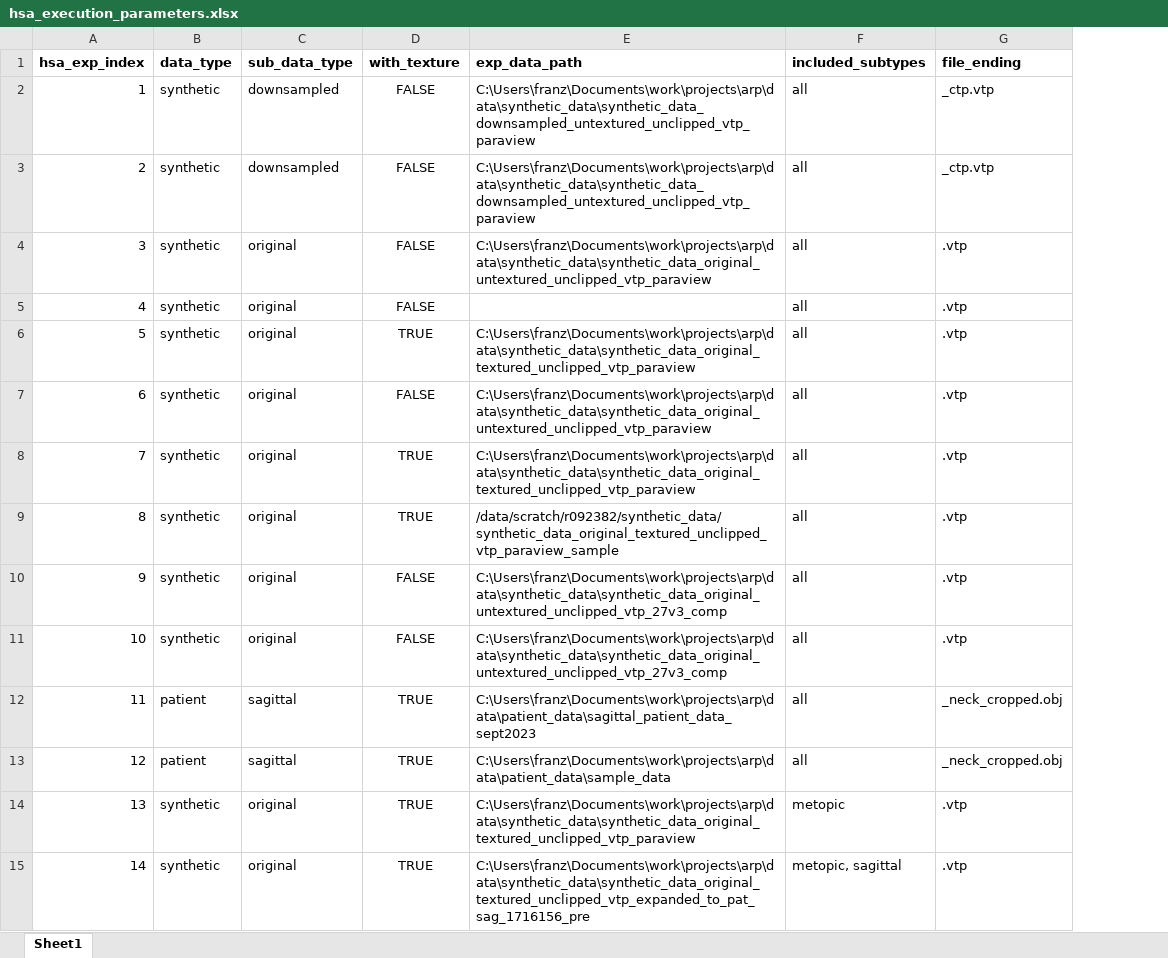
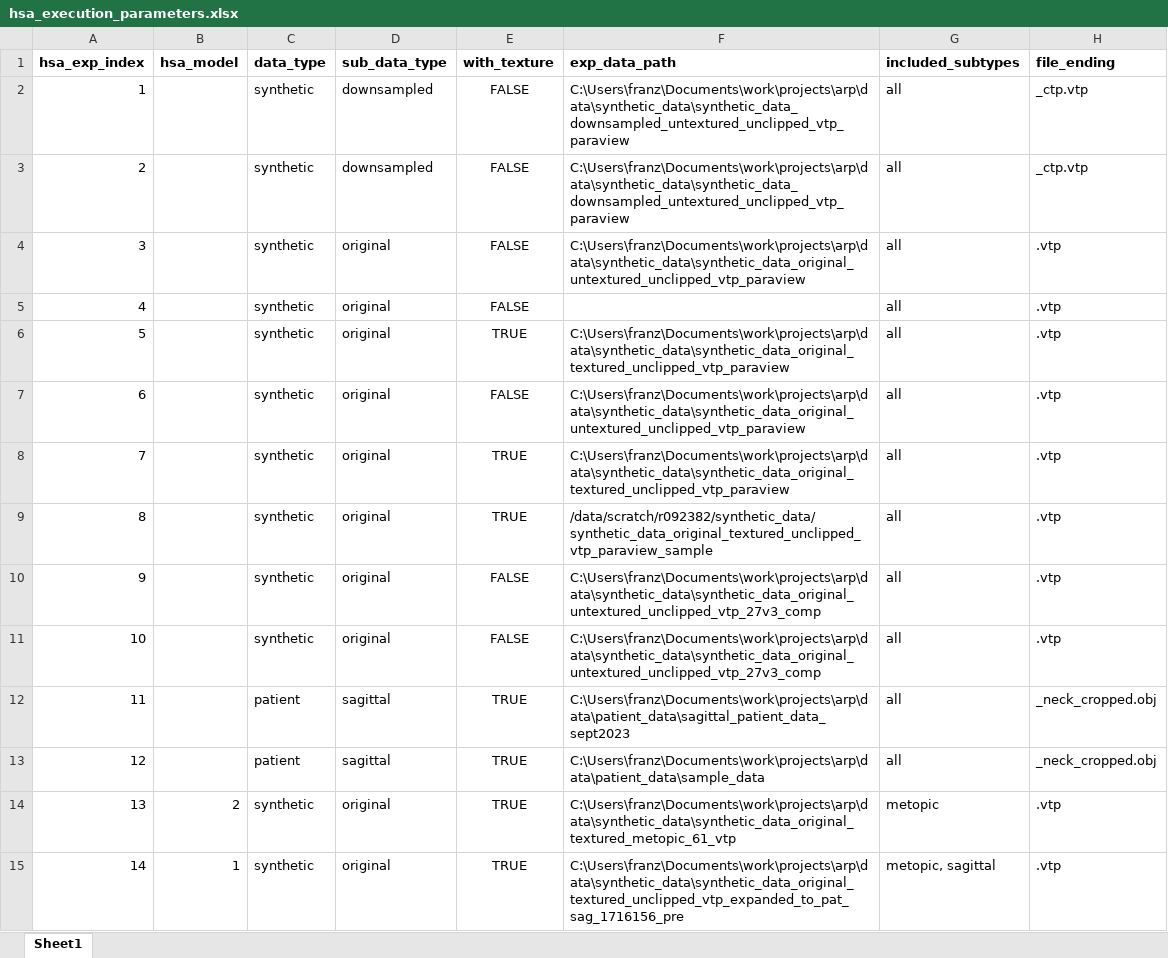
Before and after one commit to franztapiac/3dphoto, an Excel workbook: franz_hsa/landmark_pred_n_hsa_calc/hsa_execution_parameters.xlsx, sheet Sheet1, drawn as a sheet; only a part is shown; values as stored, in another font and other column widths than the file's, no borders; addresses are those after the commit; the diff names each change by its address in the sheet, - before the commit and + after, or states it on an @@ line.

```diff
--- a/franz_hsa/landmark_pred_n_hsa_calc/hsa_execution_parameters.xlsx (sheet Sheet1)
+++ b/franz_hsa/landmark_pred_n_hsa_calc/hsa_execution_parameters.xlsx (sheet Sheet1)
+column B (hsa_model), rows 14-15: 2 | 1
-F14 (exp_data_path): C:\Users\franz\Documents\work\projects\arp\data\synthetic_data\synthetic_data_original_textured_unclipped_vtp_paraview
+F14 (exp_data_path): C:\Users\franz\Documents\work\projects\arp\data\synthetic_data\synthetic_data_original_textured_metopic_61_vtp
```
Also changed, not shown: 5 other files.
